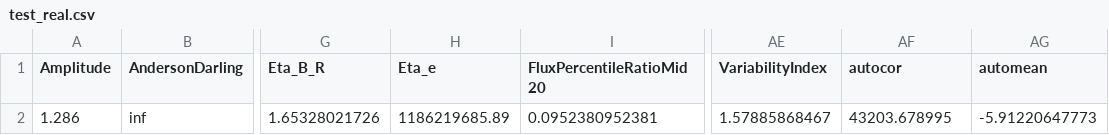
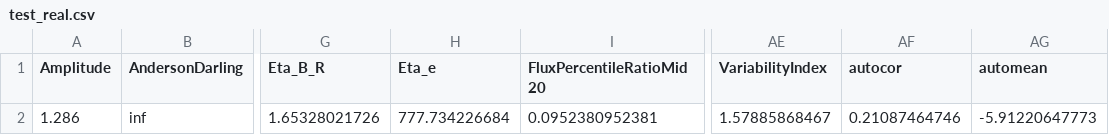
Before and after one commit to isadoranun/time-series-feats, a CSV file: test_real.csv, drawn as a sheet; only a part is shown, gaps mark what is left out; the diff names each change by its address in the sheet, - before the commit and + after, or states it on an @@ line.

```diff
--- a/test_real.csv
+++ b/test_real.csv
-H2 (Eta_e): 1186219685.89
+H2 (Eta_e): 777.734226684
-AF2 (autocor): 43203.678995
+AF2 (autocor): 0.21087464746
```
Also changed, not shown: 2 other files.
